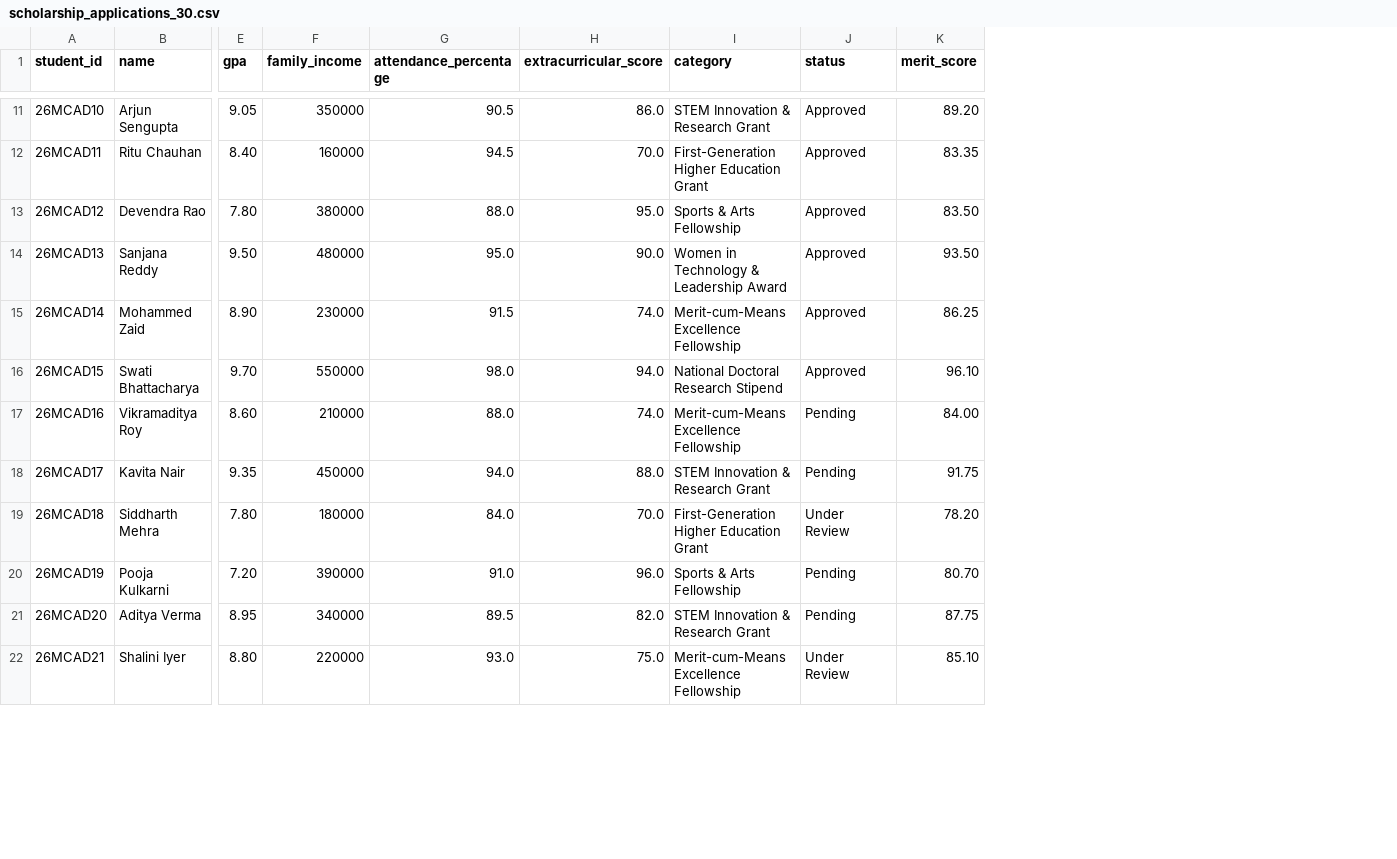
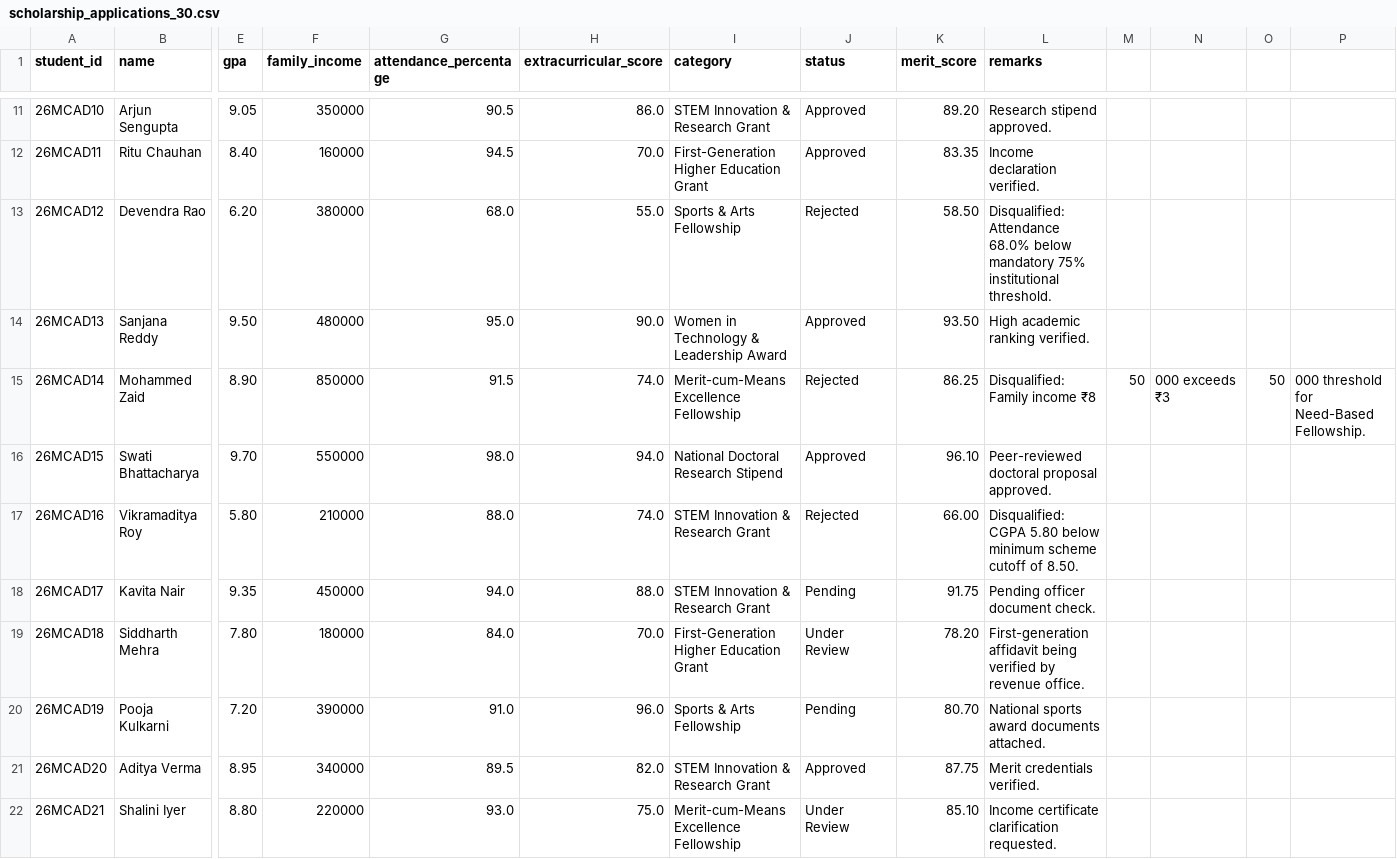
Before and after one commit to thxgp/Scolarship_Eligibility_system, a CSV file: data/scholarship_applications_30.csv, drawn as a sheet; only a part is shown, gaps mark what is left out; the diff covers the shown part only; the diff names each change by its address in the sheet, - before the commit and + after, or states it on an @@ line.

Commit message:
feat: include realistic Rejected records, verification tab, and tracking status

```diff
--- a/data/scholarship_applications_30.csv
+++ b/data/scholarship_applications_30.csv
+column L (remarks), rows 11-22: Research stipend approved. | Income declaration verified. | Disqualified: Attendance 68.0% below mandatory 75% institutional threshold. | High academic ranking verified. | Disqualified: Family income ₹8 | Peer-reviewed doctoral proposal approved. | Disqualified: CGPA 5.80 below minimum scheme cutoff of 8.50. | Pending officer document check. | First-generation affidavit being verified by revenue office. | National sports award documents attached. | Merit credentials verified. | Income certificate clarification requested.
+column M, row 15: 50
+column N, row 15: 000 exceeds ₹3
+column O, row 15: 50
+column P, row 15: 000 threshold for Need-Based Fellowship.
-E13 (gpa): 7.80
+E13 (gpa): 6.20
-G13 (attendance_percentage): 88.0
+G13 (attendance_percentage): 68.0
-H13 (extracurricular_score): 95.0
+H13 (extracurricular_score): 55.0
-J13 (status): Approved
+J13 (status): Rejected
-K13 (merit_score): 83.50
+K13 (merit_score): 58.50
-F15 (family_income): 230000
+F15 (family_income): 850000
-J15 (status): Approved
+J15 (status): Rejected
-E17 (gpa): 8.60
+E17 (gpa): 5.80
-I17 (category): Merit-cum-Means Excellence Fellowship
+I17 (category): STEM Innovation & Research Grant
-J17 (status): Pending
+J17 (status): Rejected
-K17 (merit_score): 84.00
+K17 (merit_score): 66.00
-J21 (status): Pending
+J21 (status): Approved
```
Also changed, not shown: 20 edited cells elsewhere in this file, 7 other files.
